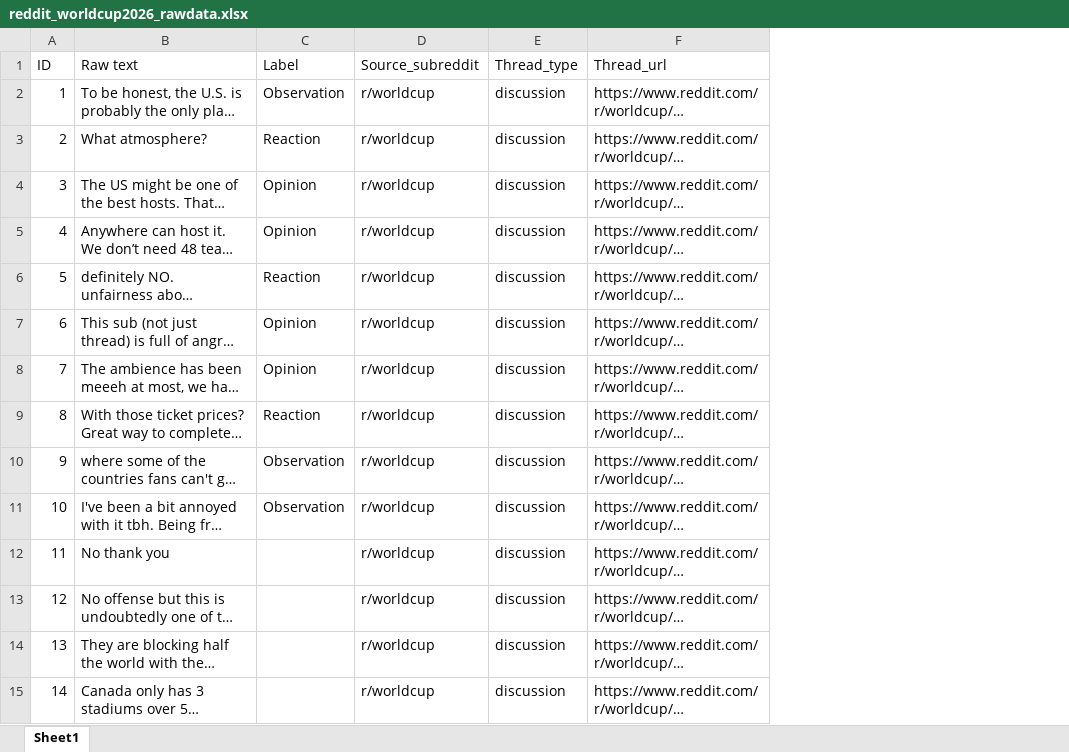
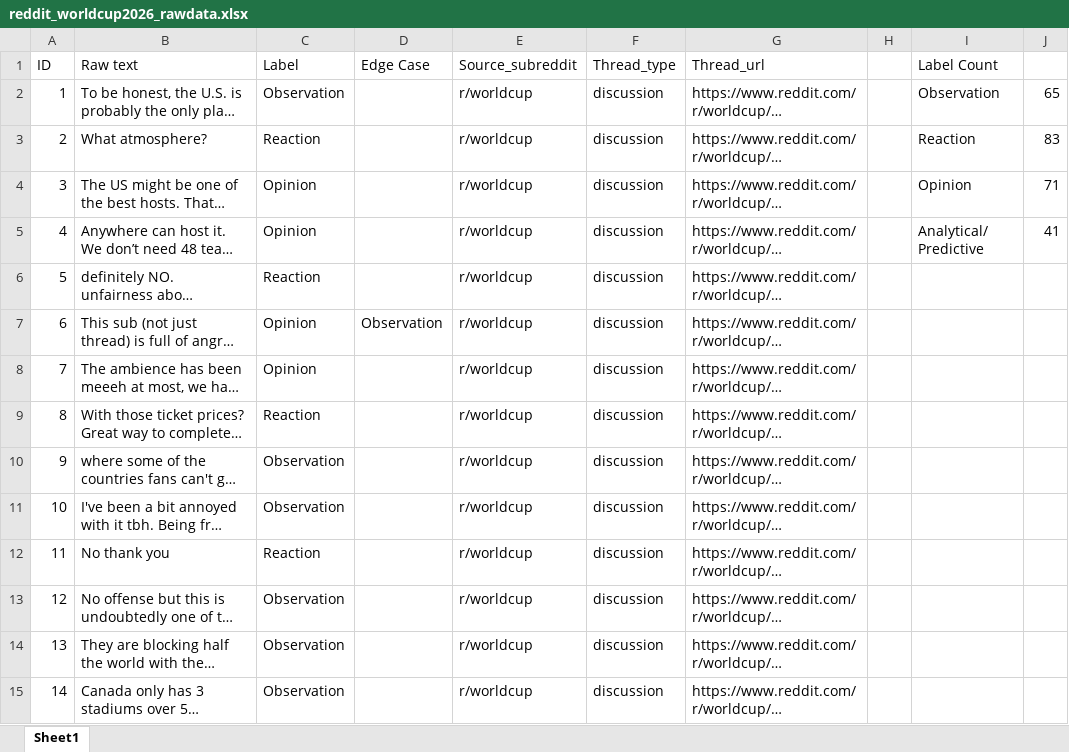
Before and after one commit to nancyAfycodes/ai201-project3-TakeMeter, an Excel workbook: reddit_worldcup2026_rawdata.xlsx, sheet Sheet1, drawn as a sheet; only a part is shown; long unchanged cells end in …; values as stored, in another font and other column widths than the file's, no cell formats; charts and pictures not drawn; the diff covers the shown part only; the diff names each change by its address in the sheet, - before the commit and + after, or states it on an @@ line.

Commit message:
Update reddit_worldcup2026_rawdata.xlsx
complete raw data with labels

```diff
--- a/reddit_worldcup2026_rawdata.xlsx (sheet Sheet1)
+++ b/reddit_worldcup2026_rawdata.xlsx (sheet Sheet1)
+column D (Edge Case), row 7: Observation
+column H, empty
+column I (Label Count), rows 2-5: Observation | Reaction | Opinion | Analytical/ Predictive
+column J, rows 2-5: 65 | 83 | 71 | 41
-C12 (Label): (empty)
+C12 (Label): Reaction
-C13:C15 (Label): (empty)
+C13:C15 (Label): Observation
```
Also changed, not shown: other rows of this sheet, cell formats.
